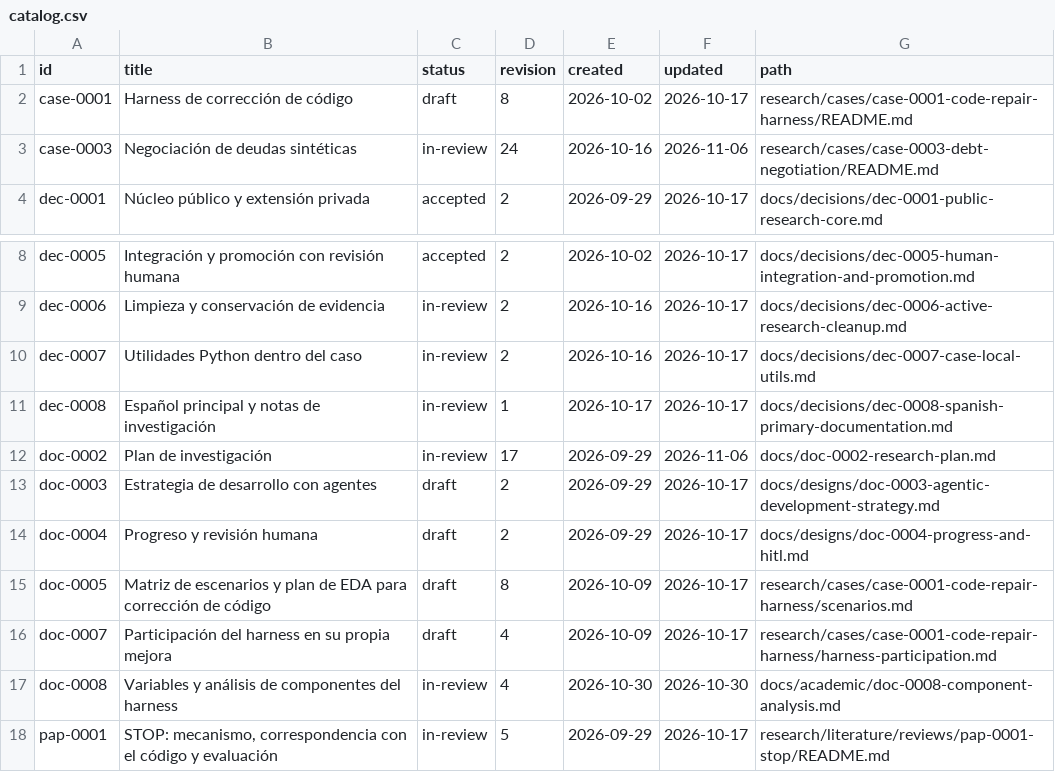
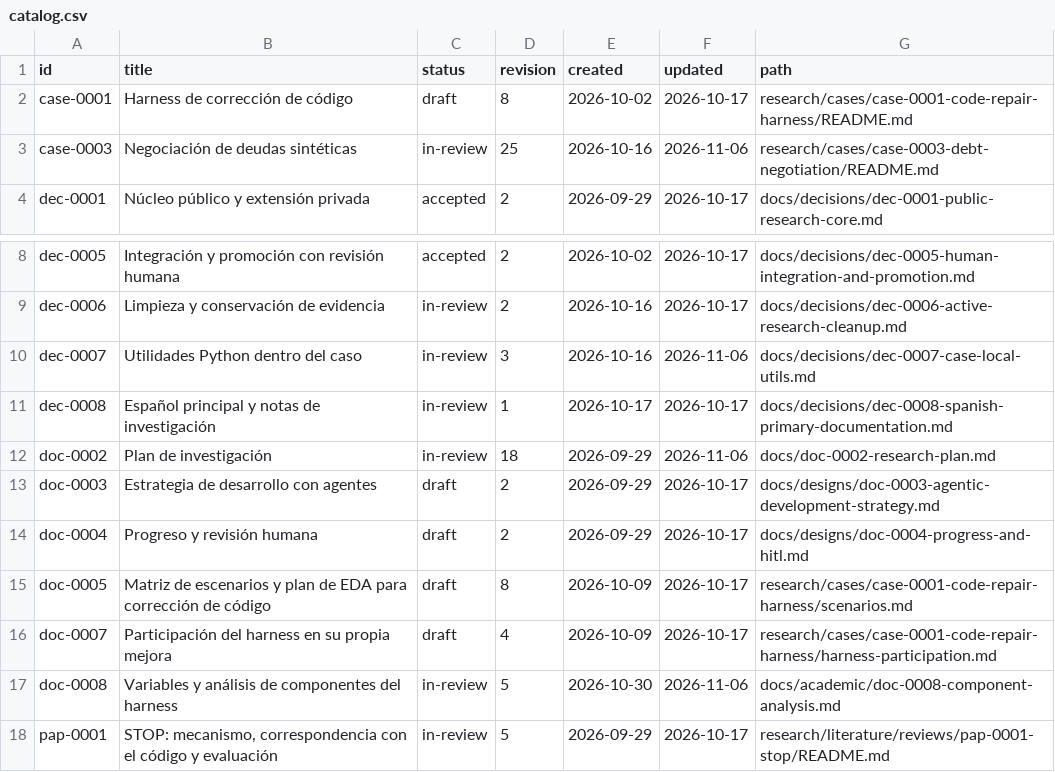
Before and after one commit to jairzinhosantos/thinking-harness, a CSV file: docs/catalog.csv, drawn as a sheet; only a part is shown, gaps mark what is left out.

```diff
--- a/docs/catalog.csv
+++ b/docs/catalog.csv
@@ -2,3 +2,3 @@ id,title,status,revision,created,updated,path
 case-0001,Harness de corrección de código,draft,8,2026-10-02,2026-10-17,research/cases/case-0001-code-repair-harness/README.md
-case-0003,Negociación de deudas sintéticas,in-review,24,2026-10-16,2026-11-06,research/cases/case-0003-debt-negotiation/README.md
+case-0003,Negociación de deudas sintéticas,in-review,25,2026-10-16,2026-11-06,research/cases/case-0003-debt-negotiation/README.md
 dec-0001,Núcleo público y extensión privada,accepted,2,2026-09-29,2026-10-17,docs/decisions/dec-0001-public-research-core.md
@@ -9,5 +9,5 @@ dec-0005,Integración y promoción con revisión humana,accepted,2,2026-10-02,20
 dec-0006,Limpieza y conservación de evidencia,in-review,2,2026-10-16,2026-10-17,docs/decisions/dec-0006-active-research-cleanup.md
-dec-0007,Utilidades Python dentro del caso,in-review,2,2026-10-16,2026-10-17,docs/decisions/dec-0007-case-local-utils.md
+dec-0007,Utilidades Python dentro del caso,in-review,3,2026-10-16,2026-11-06,docs/decisions/dec-0007-case-local-utils.md
 dec-0008,Español principal y notas de investigación,in-review,1,2026-10-17,2026-10-17,docs/decisions/dec-0008-spanish-primary-documentation.md
-doc-0002,Plan de investigación,in-review,17,2026-09-29,2026-11-06,docs/doc-0002-research-plan.md
+doc-0002,Plan de investigación,in-review,18,2026-09-29,2026-11-06,docs/doc-0002-research-plan.md
 doc-0003,Estrategia de desarrollo con agentes,draft,2,2026-09-29,2026-10-17,docs/designs/doc-0003-agentic-development-strategy.md
@@ -16,3 +16,3 @@ doc-0005,Matriz de escenarios y plan de EDA para corrección de código,draft,8,
 doc-0007,Participación del harness en su propia mejora,draft,4,2026-10-09,2026-10-17,research/cases/case-0001-code-repair-harness/harness-participation.md
-doc-0008,Variables y análisis de componentes del harness,in-review,4,2026-10-30,2026-10-30,docs/academic/doc-0008-component-analysis.md
+doc-0008,Variables y análisis de componentes del harness,in-review,5,2026-10-30,2026-11-06,docs/academic/doc-0008-component-analysis.md
 pap-0001,"STOP: mecanismo, correspondencia con el código y evaluación",in-review,5,2026-09-29,2026-10-17,research/literature/reviews/pap-0001-stop/README.md
```
Also changed, not shown: 26 other files.
